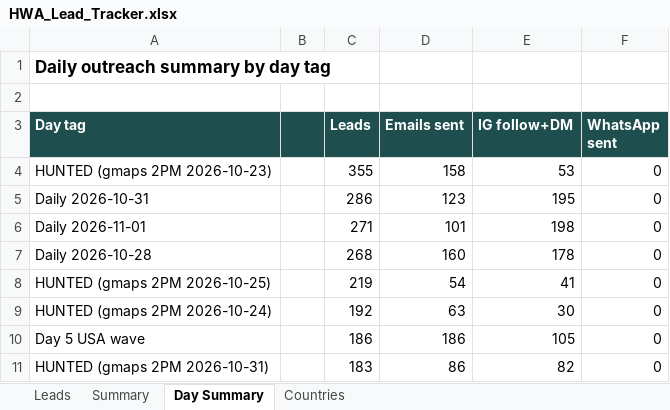
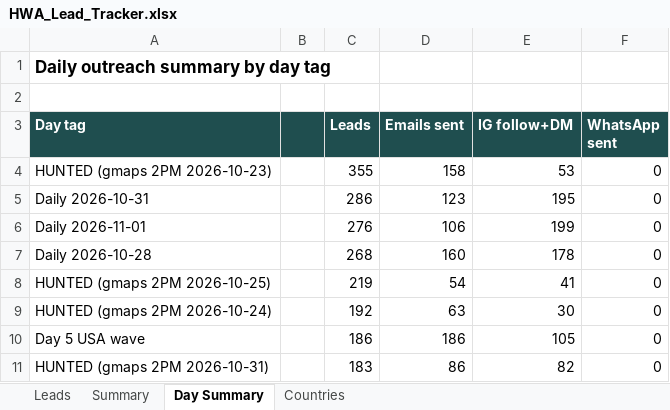
Before and after one commit to hsnwarriorapparel-dot/hsn-business, an Excel workbook: HWA_Lead_Tracker.xlsx, sheet Day Summary, drawn as a sheet; only a part is shown; values as stored, in another font and other column widths than the file's, no borders; the diff names each change by its address in the sheet, - before the commit and + after, or states it on an @@ line.

Commit message:
day18 final: 100 emails + IG pass + bounce marks + chain-dedup (2026-11-01)

```diff
--- a/HWA_Lead_Tracker.xlsx (sheet Day Summary)
+++ b/HWA_Lead_Tracker.xlsx (sheet Day Summary)
-C6 (Leads): 271
+C6 (Leads): 276
-D6 (Emails sent): 101
+D6 (Emails sent): 106
-E6 (IG follow+DM): 198
+E6 (IG follow+DM): 199
```
Also changed, not shown: sheet Leads, sheet Summary, 2 other files.
